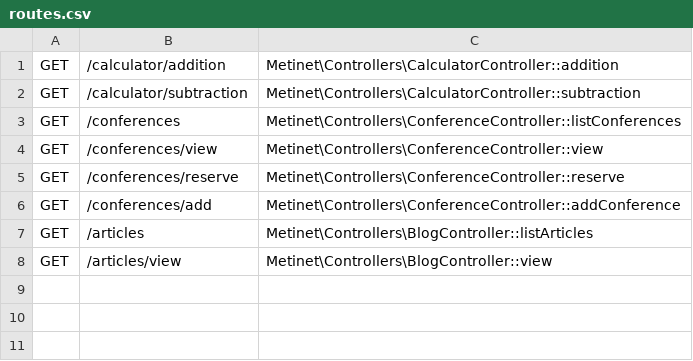
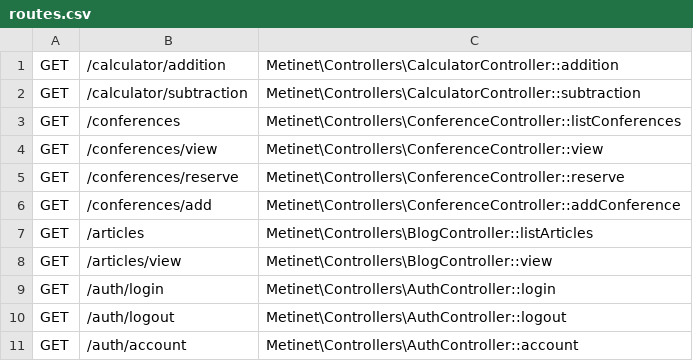
Before and after one commit to sexyboys/metinet2017, a CSV file: config/routes.csv, drawn as a sheet.

```diff
--- a/config/routes.csv
+++ b/config/routes.csv
@@ -8 +8,4 @@ GET;/articles;Metinet\Controllers\BlogController::listArticles
 GET;/articles/view;Metinet\Controllers\BlogController::view
+GET;/auth/login;Metinet\Controllers\AuthController::login
+GET;/auth/logout;Metinet\Controllers\AuthController::logout
+GET;/auth/account;Metinet\Controllers\AuthController::account
```
Also changed, not shown: 13 other files.
